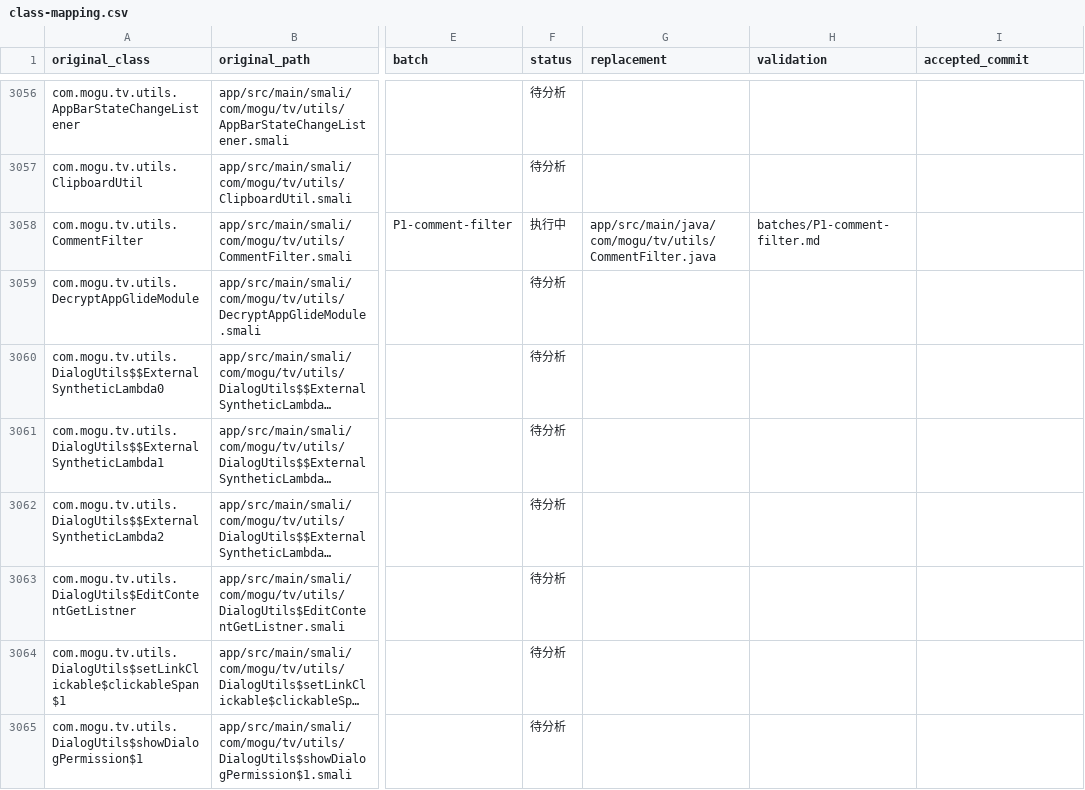
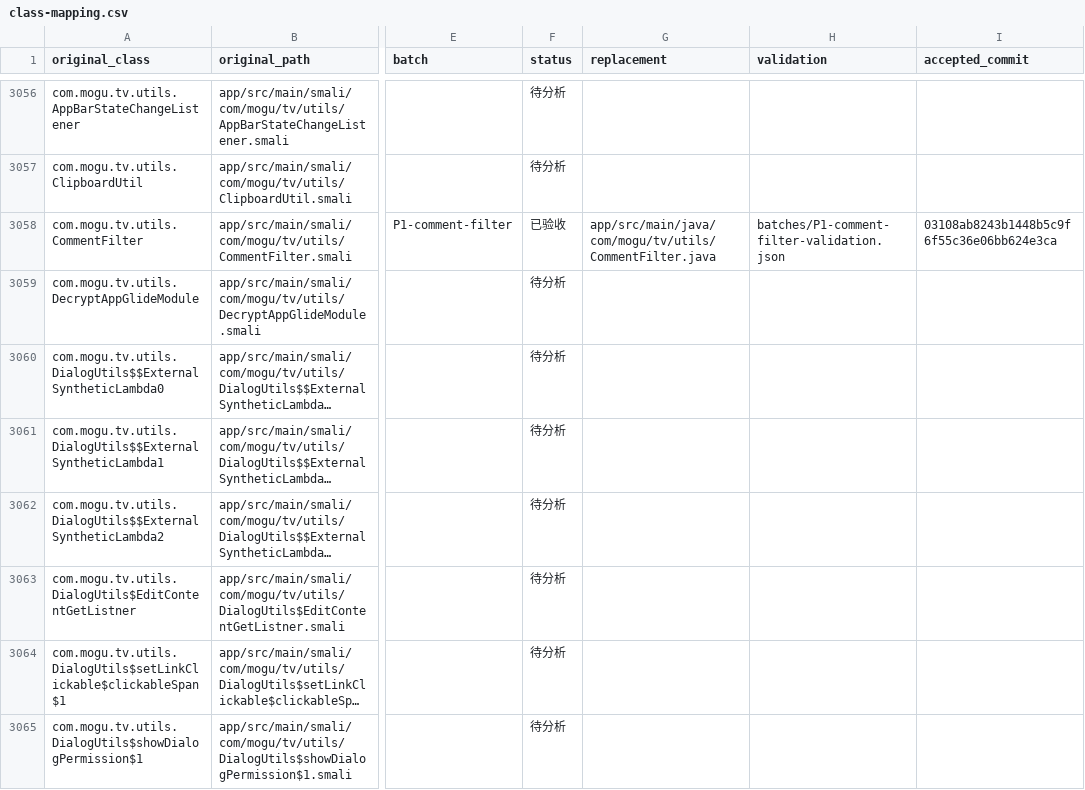
Before and after one commit to WeiHong001/Mushroom-Video, a CSV file: dev/migration/class-mapping.csv, drawn as a sheet; only a part is shown, gaps mark what is left out; long unchanged cells end in …; the diff names each change by its address in the sheet, - before the commit and + after, or states it on an @@ line.

```diff
--- a/dev/migration/class-mapping.csv
+++ b/dev/migration/class-mapping.csv
-F3058 (status): 执行中
+F3058 (status): 已验收
-H3058 (validation): batches/P1-comment-filter.md
+H3058 (validation): batches/P1-comment-filter-validation.json
-I3058 (accepted_commit): (empty)
+I3058 (accepted_commit): 03108ab8243b1448b5c9f6f55c36e06bb624e3ca
```
Also changed, not shown: 3 other files.
